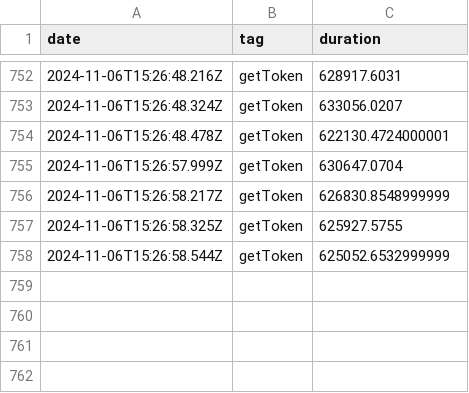
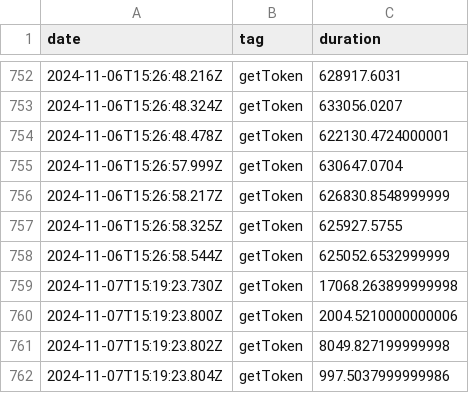
Before and after one commit to zxxzzzzz/oddServer, a CSV file: cache/requestPerformance.csv, drawn as a sheet; only a part is shown, gaps mark what is left out.

```diff
--- a/cache/requestPerformance.csv
+++ b/cache/requestPerformance.csv
@@ -758 +758,5 @@ date, tag, duration
 2024-11-06T15:26:58.544Z, getToken, 625052.6532999999
+2024-11-07T15:19:23.730Z, getToken, 17068.263899999998
+2024-11-07T15:19:23.800Z, getToken, 2004.5210000000006
+2024-11-07T15:19:23.802Z, getToken, 8049.827199999998
+2024-11-07T15:19:23.804Z, getToken, 997.5037999999986
```
Also changed, not shown: 2 other files.
